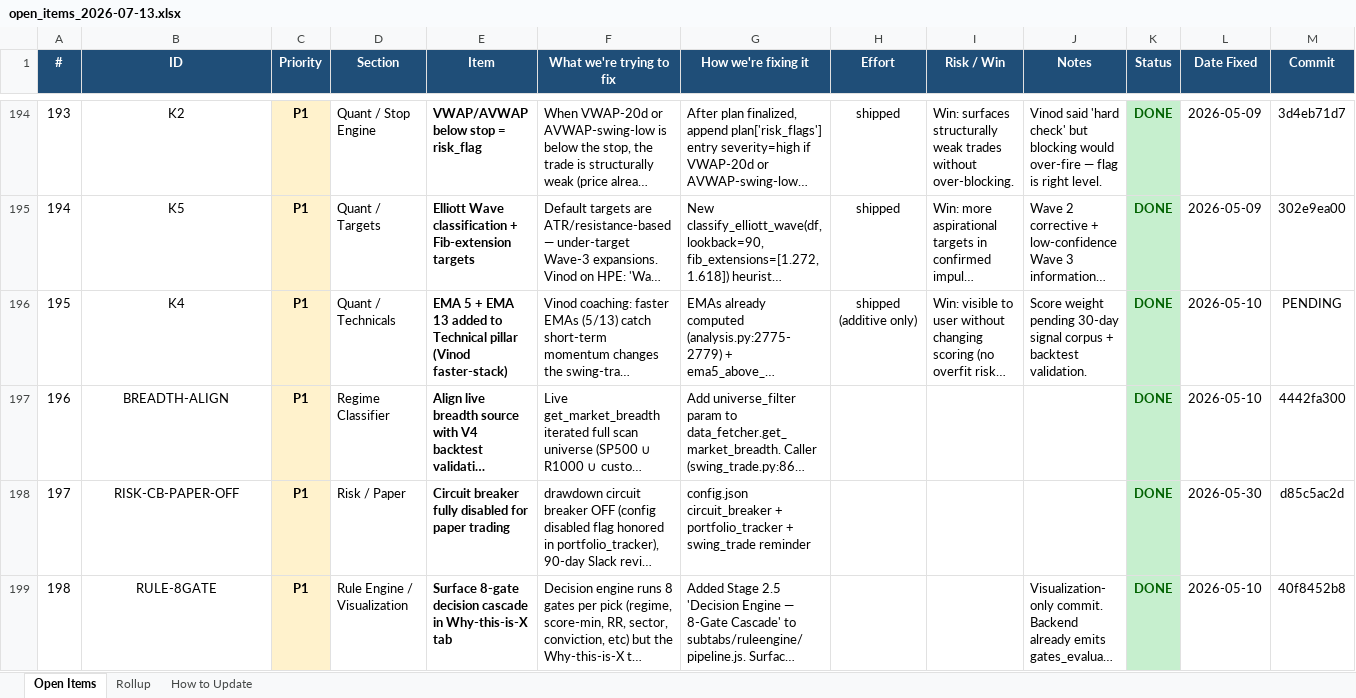
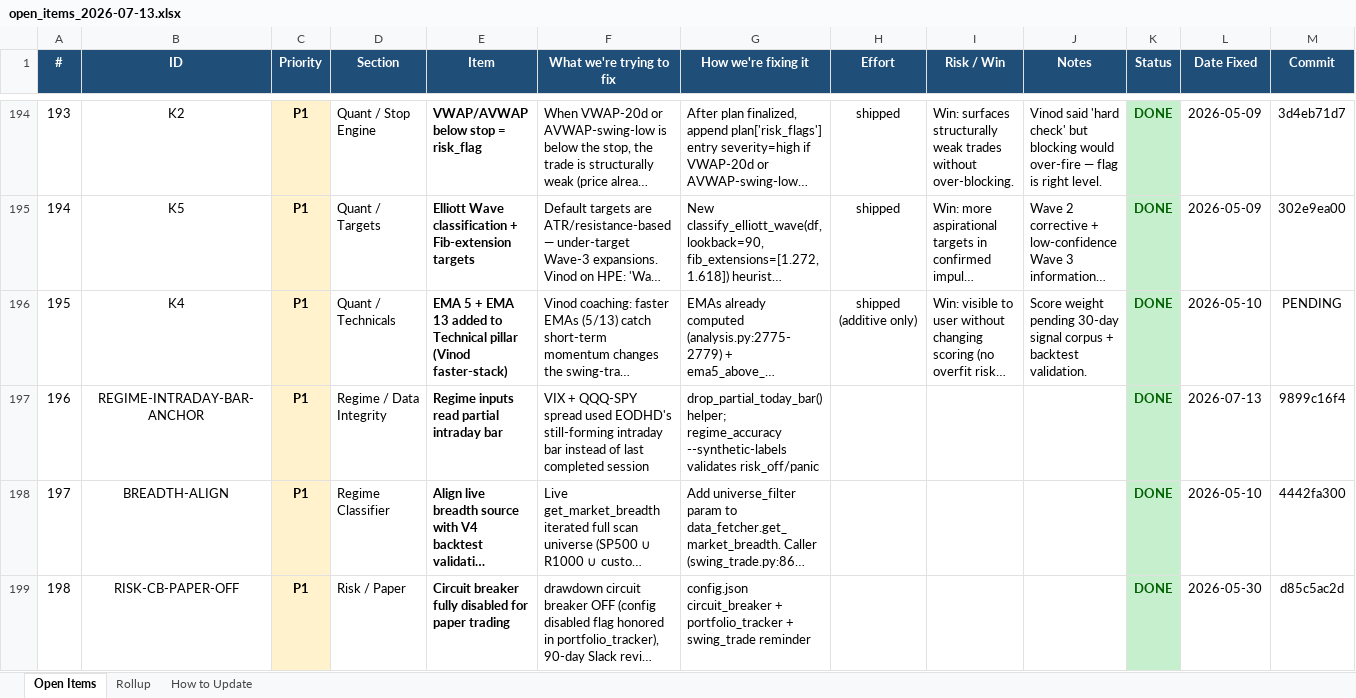
Before and after one commit to mystocktrades2024-sudo/BullVeda, an Excel workbook: cache/open_items_2026-07-13.xlsx, sheet Open Items, drawn as a sheet; only a part is shown, gaps mark what is left out; the shorter side is filled out with more unchanged rows; long unchanged cells end in …; values as stored, in another font and other column widths than the file's, no borders; addresses are those after the commit; rows hold the shown columns only; the diff covers the shown part only; the diff names each change by its address in the sheet, - before the commit and + after, or states it on an @@ line.

```diff
--- a/cache/open_items_2026-07-13.xlsx (sheet Open Items)
+++ b/cache/open_items_2026-07-13.xlsx (sheet Open Items)
+row 197: 196 | REGIME-INTRADAY-BAR-ANCHOR | P1 | Regime / Data Integrity | Regime inputs read partial intraday bar | VIX + QQQ-SPY spread used EODHD's still-forming intraday bar instead of last completed session | drop_partial_today_bar() helper; regime_accuracy --synthetic-labels validates risk_off/panic |  |  |  | DONE | 2026-07-13 | 9899c16f4
@@ column A (#) renumbered from row 198 down @@
```
Also changed, not shown: 2 added rows elsewhere in this sheet, sheet Rollup, 1 other file.
